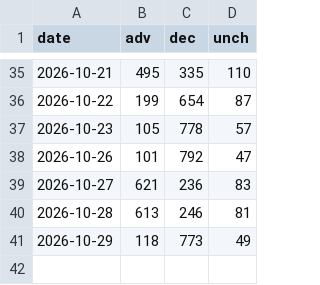
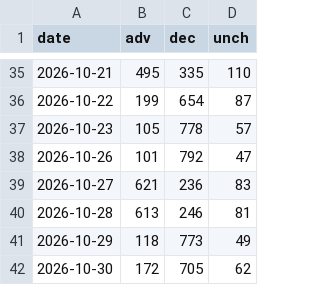
Before and after one commit to sebals38/InvestmentGuide, a CSV file: data/kr_adr.csv, drawn as a sheet; only a part is shown, gaps mark what is left out.

```diff
--- a/data/kr_adr.csv
+++ b/data/kr_adr.csv
@@ -41 +41,2 @@ date,adv,dec,unch
 2026-10-29,118,773,49
+2026-10-30,172,705,62
```
Also changed, not shown: data/market.csv, report/history.csv, 1 other file.
